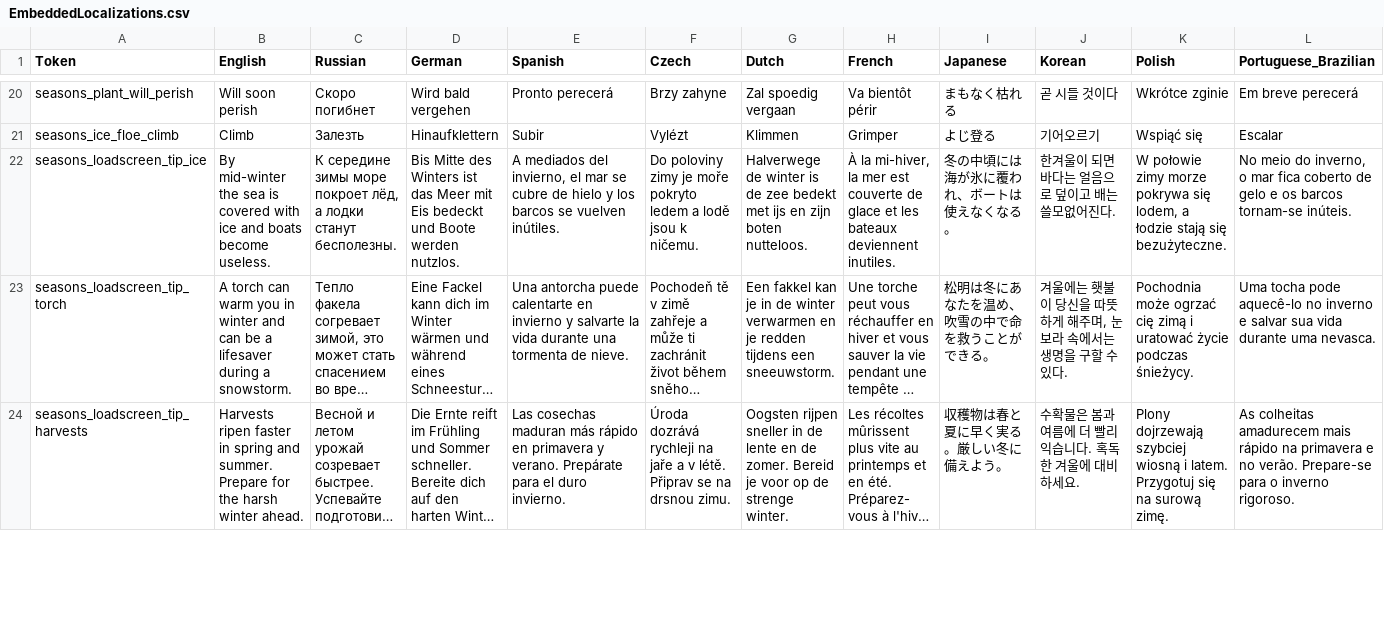
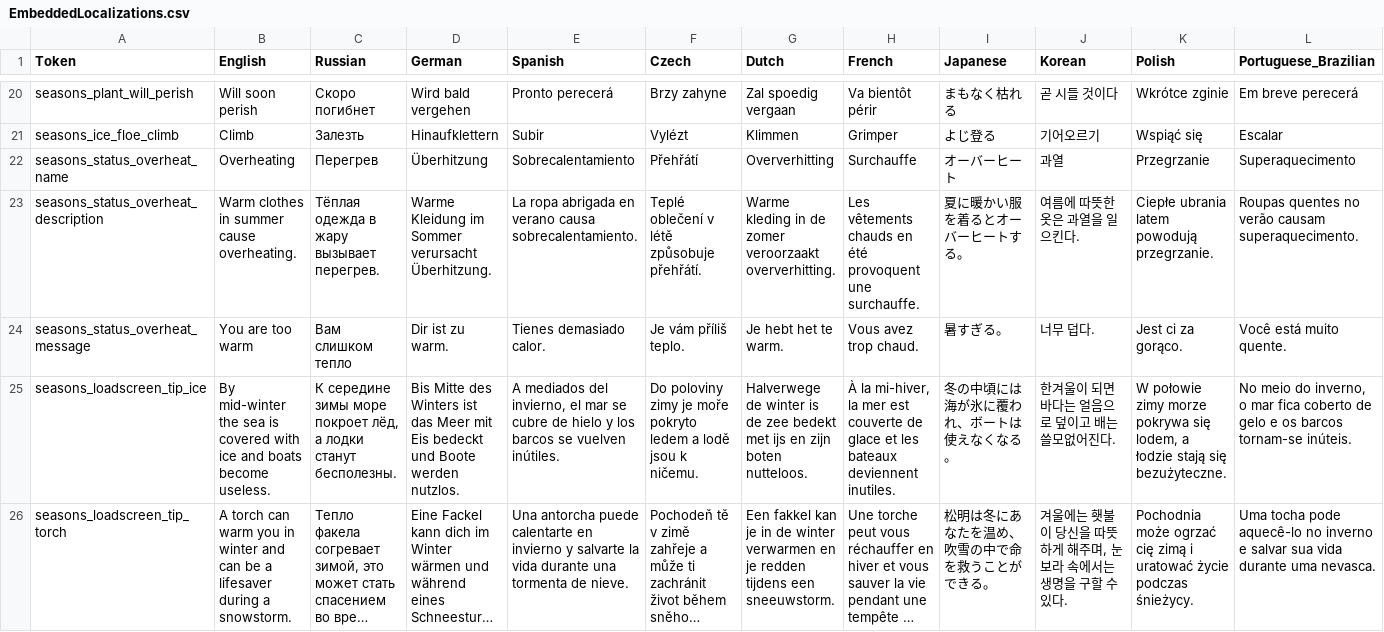
Before and after one commit to shudnal/Seasons, a CSV file: EmbeddedLocalizations.csv, drawn as a sheet; only a part is shown, gaps mark what is left out; the shorter side is filled out with more unchanged rows; long unchanged cells end in …; rows hold the shown columns only; the diff names each change by its address in the sheet, - before the commit and + after, or states it on an @@ line.

Commit message:
overheating localization

```diff
--- a/EmbeddedLocalizations.csv
+++ b/EmbeddedLocalizations.csv
+row 22: seasons_status_overheat_name | Overheating | Перегрев | Überhitzung | Sobrecalentamiento | Přehřátí | Oververhitting | Surchauffe | オーバーヒート | 과열 | Przegrzanie | Superaquecimento
+row 23: seasons_status_overheat_description | Warm clothes in summer cause overheating. | Тёплая одежда в жару вызывает перегрев. | Warme Kleidung im Sommer verursacht Überhitzung. | La ropa abrigada en verano causa sobrecalentamiento. | Teplé oblečení v létě způsobuje přehřátí. | Warme kleding in de zomer veroorzaakt oververhitting. | Les vêtements chauds en été provoquent une surchauffe. | 夏に暖かい服を着るとオーバーヒートする。 | 여름에 따뜻한 옷은 과열을 일으킨다. | Ciepłe ubrania latem powodują przegrzanie. | Roupas quentes no verão causam superaquecimento.
+row 24: seasons_status_overheat_message | You are too warm | Вам слишком тепло | Dir ist zu warm. | Tienes demasiado calor. | Je vám příliš teplo. | Je hebt het te warm. | Vous avez trop chaud. | 暑すぎる。 | 너무 덥다. | Jest ci za gorąco. | Você está muito quente.
```
Also changed, not shown: 17 other files.
